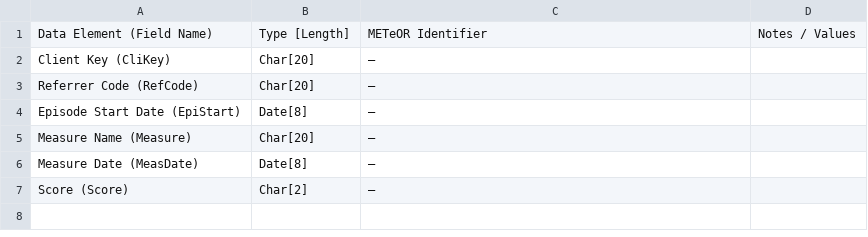
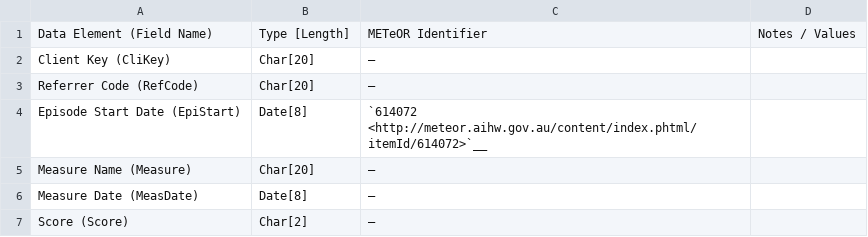
Before and after one commit to strategicdata/pmhc-mds-spec, a CSV file: doc/records/coloc.csv, drawn as a sheet.

```diff
--- a/doc/records/coloc.csv
+++ b/doc/records/coloc.csv
@@ -3,3 +3,3 @@ Client Key (CliKey),Char[20],—,
 Referrer Code (RefCode),Char[20],—,
-Episode Start Date (EpiStart),Date[8],—,
+Episode Start Date (EpiStart),Date[8],`614072 <http://meteor.aihw.gov.au/content/index.phtml/itemId/614072>`__,
 Measure Name (Measure),Char[20],—,
```
Also changed, not shown: doc/records/epi.csv, doc/records/pro.csv, 5 other files.
